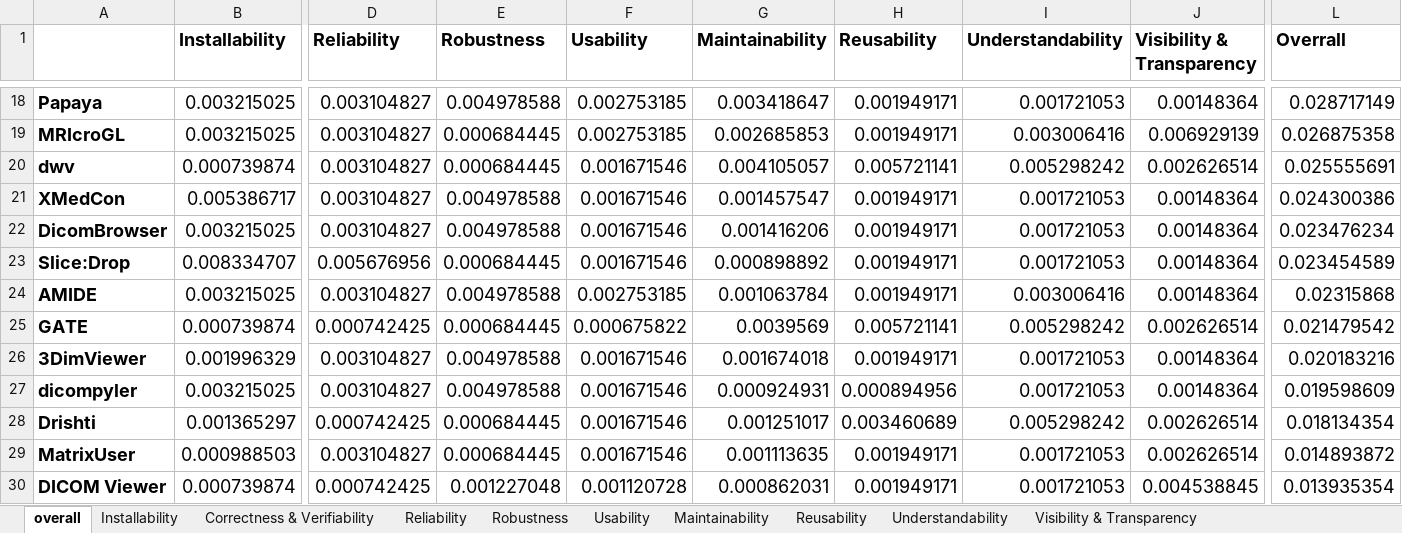
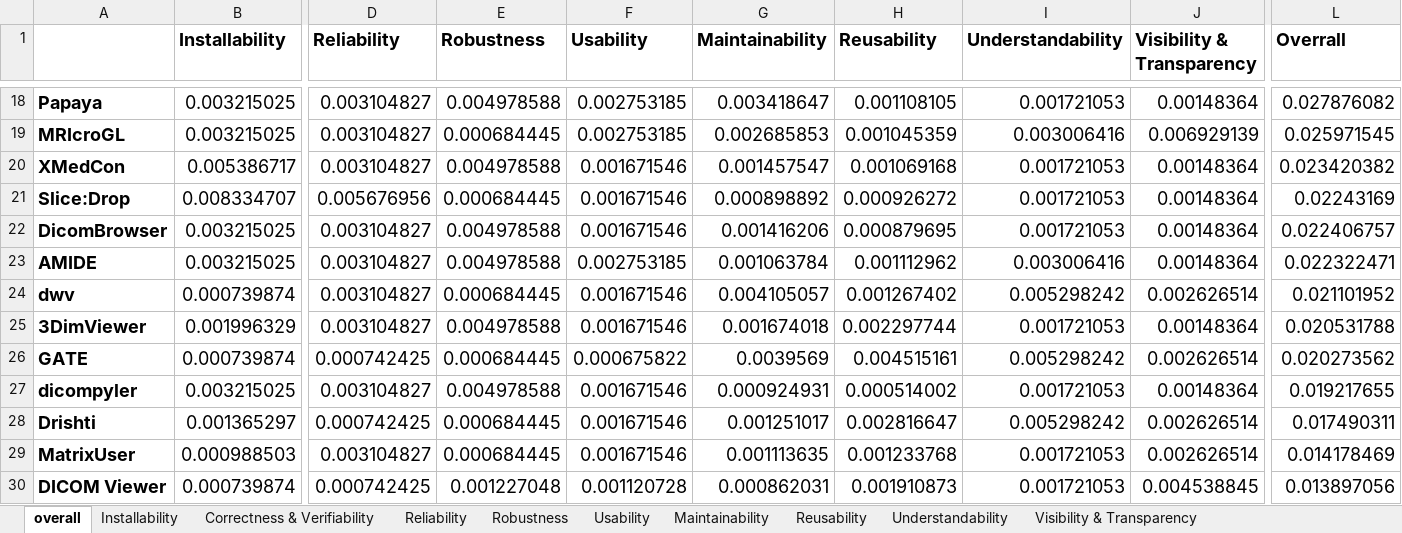
Before and after one commit to smiths/AIMSS, an Excel workbook: StateOfPractice/AHP2021/MedicalImaging/AHP_Charts.xlsx, sheet overall, drawn as a sheet; only a part is shown, gaps mark what is left out; values as stored, in another font and other column widths than the file's, no borders; charts and pictures not drawn; removed rows and columns are numbered as before the commit, all else as after; rows hold the shown columns only; the diff covers the shown part only; the diff names each change by its address in the sheet, - before the commit and + after, or states it on an @@ line.

```diff
--- a/StateOfPractice/AHP2021/MedicalImaging/AHP_Charts.xlsx (sheet overall)
+++ b/StateOfPractice/AHP2021/MedicalImaging/AHP_Charts.xlsx (sheet overall)
-H18 (Reusability): 0.001949171
+H18 (Reusability): 0.001108105
-L18 (Overrall): 0.028717149
+L18 (Overrall): 0.027876082
-H19 (Reusability): 0.001949171
+H19 (Reusability): 0.001045359
-L19 (Overrall): 0.026875358
+L19 (Overrall): 0.025971545
-row 20: dwv | 0.000739874 | 0.003104827 | 0.000684445 | 0.001671546 | 0.004105057 | 0.005721141 | 0.005298242 | 0.002626514 | 0.025555691
-H20 (Reusability): 0.001949171
+H20 (Reusability): 0.001069168
-L20 (Overrall): 0.024300386
+L20 (Overrall): 0.023420382
-row 22: DicomBrowser | 0.003215025 | 0.003104827 | 0.004978588 | 0.001671546 | 0.001416206 | 0.001949171 | 0.001721053 | 0.00148364 | 0.023476234
-H21 (Reusability): 0.001949171
+H21 (Reusability): 0.000926272
-L21 (Overrall): 0.023454589
+L21 (Overrall): 0.02243169
+row 22: DicomBrowser | 0.003215025 | 0.003104827 | 0.004978588 | 0.001671546 | 0.001416206 | 0.000879695 | 0.001721053 | 0.00148364 | 0.022406757
-H23 (Reusability): 0.001949171
+H23 (Reusability): 0.001112962
-L23 (Overrall): 0.02315868
+L23 (Overrall): 0.022322471
-row 25: GATE | 0.000739874 | 0.000742425 | 0.000684445 | 0.000675822 | 0.0039569 | 0.005721141 | 0.005298242 | 0.002626514 | 0.021479542
+row 24: dwv | 0.000739874 | 0.003104827 | 0.000684445 | 0.001671546 | 0.004105057 | 0.001267402 | 0.005298242 | 0.002626514 | 0.021101952
-H25 (Reusability): 0.001949171
+H25 (Reusability): 0.002297744
-L25 (Overrall): 0.020183216
+L25 (Overrall): 0.020531788
+row 26: GATE | 0.000739874 | 0.000742425 | 0.000684445 | 0.000675822 | 0.0039569 | 0.004515161 | 0.005298242 | 0.002626514 | 0.020273562
-H27 (Reusability): 0.000894956
+H27 (Reusability): 0.000514002
-L27 (Overrall): 0.019598609
+L27 (Overrall): 0.019217655
-H28 (Reusability): 0.003460689
+H28 (Reusability): 0.002816647
-L28 (Overrall): 0.018134354
+L28 (Overrall): 0.017490311
-H29 (Reusability): 0.001949171
+H29 (Reusability): 0.001233768
-L29 (Overrall): 0.014893872
+L29 (Overrall): 0.014178469
-H30 (Reusability): 0.001949171
+H30 (Reusability): 0.001910873
-L30 (Overrall): 0.013935354
+L30 (Overrall): 0.013897056
```
Also changed, not shown: 6 added rows, 6 removed rows and 20 edited cells elsewhere in this sheet, sheet Reusability, charts or pictures, StateOfPractice/AHP2021/MedicalImaging/AHP_Template.xlsx, StateOfPractice/AHP2021/MedicalImaging/Source code/DataProcess/AHP_Template.xlsx, 1 other file.
